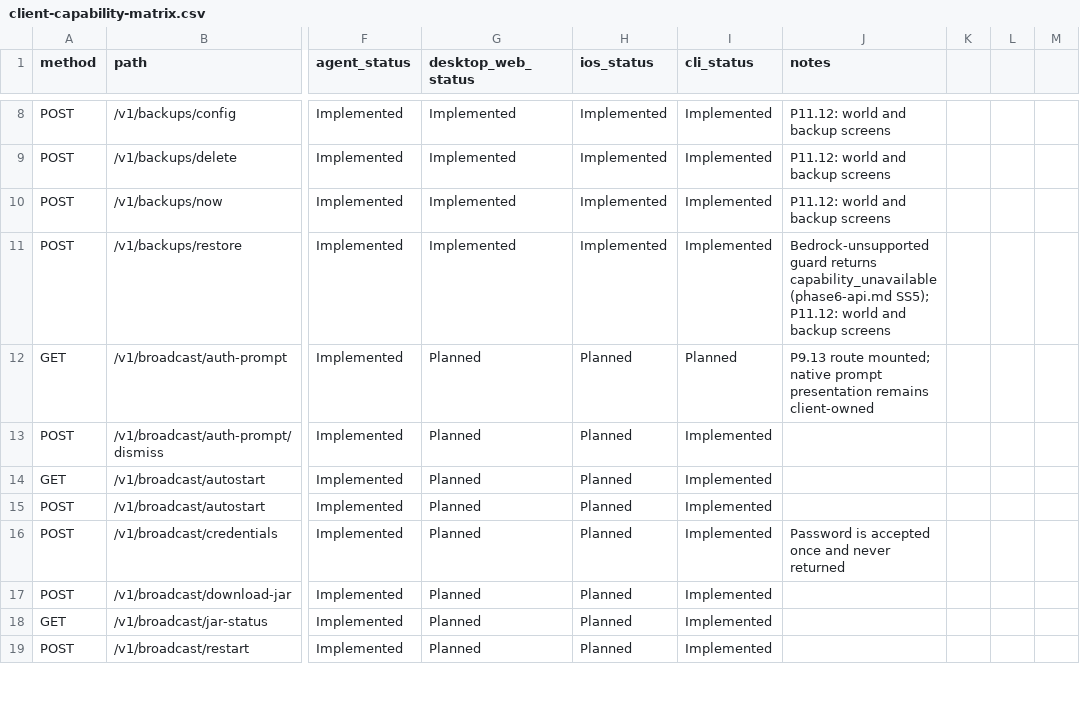
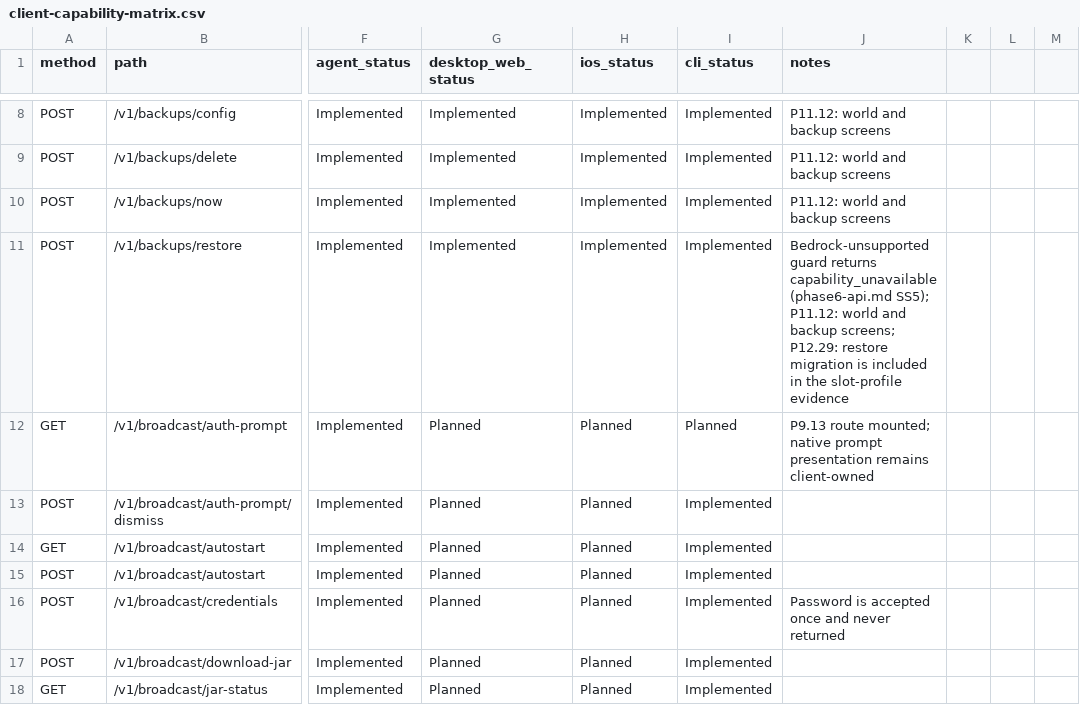
Before and after one commit to ctemple9/msc2, a CSV file: docs/msc2/client-capability-matrix.csv, drawn as a sheet; only a part is shown, gaps mark what is left out; the shorter side is filled out with more unchanged rows; the diff covers the shown part only; the diff names each change by its address in the sheet, - before the commit and + after, or states it on an @@ line.

```diff
--- a/docs/msc2/client-capability-matrix.csv
+++ b/docs/msc2/client-capability-matrix.csv
-J11 (notes): …and backup screens
+J11 (notes): …and backup screens; P12.29: restore migration is included in the slot-profile evidence
```
Also changed, not shown: 2 added rows and 14 edited cells elsewhere in this file, 13 other files.
